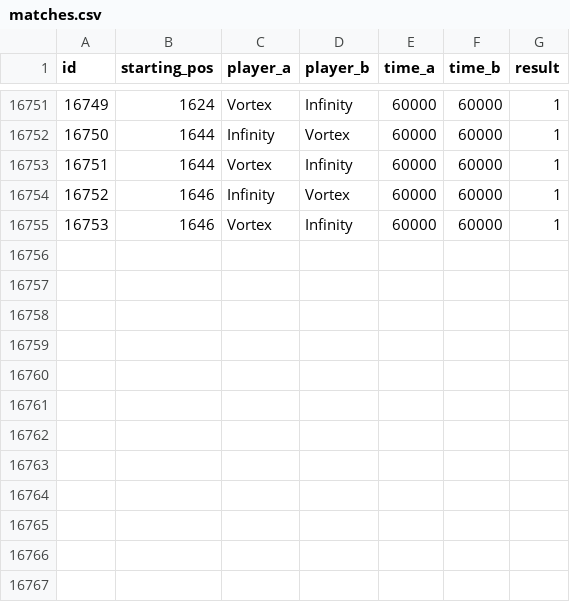
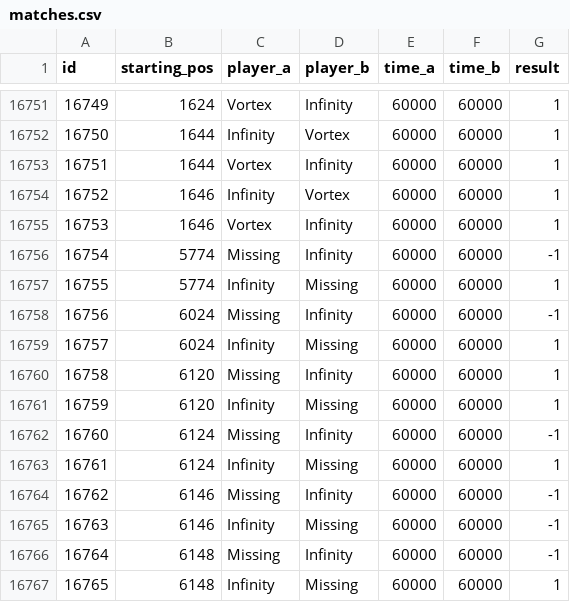
Before and after one commit to PaMeirelles/cpp-santorini, a CSV file: matches.csv, drawn as a sheet; only a part is shown, gaps mark what is left out; the diff names each change by its address in the sheet, - before the commit and + after, or states it on an @@ line.

```diff
--- a/matches.csv
+++ b/matches.csv
+row 16756: 16754 | 5774 | Missing | Infinity | 60000 | 60000 | -1
+row 16757: 16755 | 5774 | Infinity | Missing | 60000 | 60000 | 1
+row 16758: 16756 | 6024 | Missing | Infinity | 60000 | 60000 | -1
+row 16759: 16757 | 6024 | Infinity | Missing | 60000 | 60000 | 1
+row 16760: 16758 | 6120 | Missing | Infinity | 60000 | 60000 | 1
+row 16761: 16759 | 6120 | Infinity | Missing | 60000 | 60000 | 1
+row 16762: 16760 | 6124 | Missing | Infinity | 60000 | 60000 | -1
+row 16763: 16761 | 6124 | Infinity | Missing | 60000 | 60000 | 1
+row 16764: 16762 | 6146 | Missing | Infinity | 60000 | 60000 | -1
+row 16765: 16763 | 6146 | Infinity | Missing | 60000 | 60000 | -1
+row 16766: 16764 | 6148 | Missing | Infinity | 60000 | 60000 | -1
+row 16767: 16765 | 6148 | Infinity | Missing | 60000 | 60000 | 1
```
Also changed, not shown: elos.csv, 14 other files.
